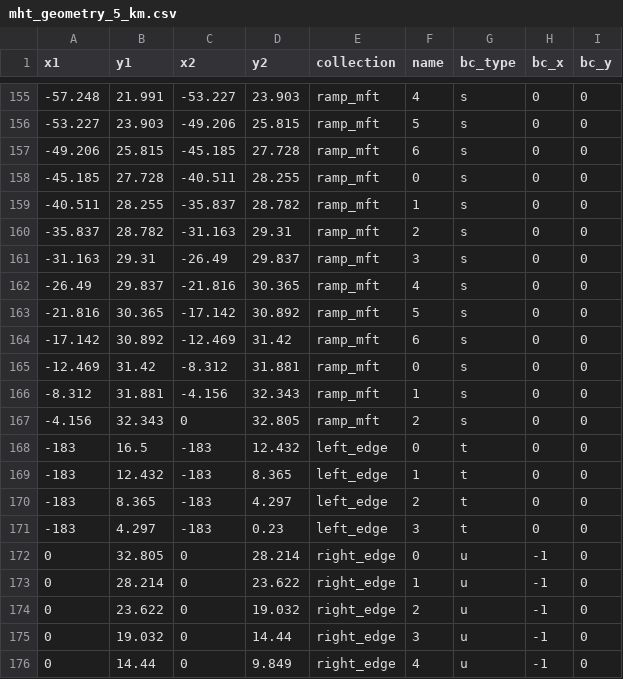
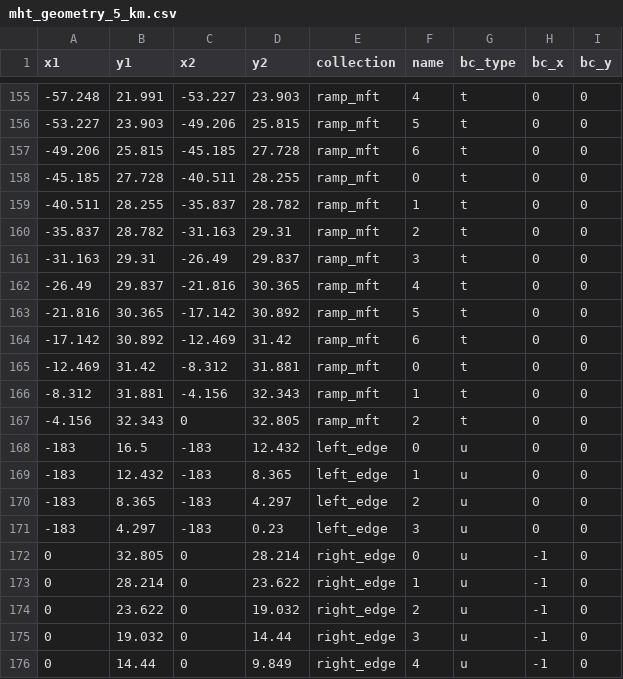
Before and after one commit to mallickrishg/bemcs, a CSV file: examples/hrf/mht_geometry_5_km.csv, drawn as a sheet; only a part is shown, gaps mark what is left out; the diff covers the shown part only.

```diff
--- a/examples/hrf/mht_geometry_5_km.csv
+++ b/examples/hrf/mht_geometry_5_km.csv
@@ -155,18 +155,18 @@ x1,y1,x2,y2,collection,name,bc_type,bc_x,bc_y
--57.248,21.991,-53.227,23.903,ramp_mft,4,s,0,0
--53.227,23.903,-49.206,25.815,ramp_mft,5,s,0,0
--49.206,25.815,-45.185,27.728,ramp_mft,6,s,0,0
--45.185,27.728,-40.511,28.255,ramp_mft,0,s,0,0
--40.511,28.255,-35.837,28.782,ramp_mft,1,s,0,0
--35.837,28.782,-31.163,29.31,ramp_mft,2,s,0,0
--31.163,29.31,-26.49,29.837,ramp_mft,3,s,0,0
--26.49,29.837,-21.816,30.365,ramp_mft,4,s,0,0
--21.816,30.365,-17.142,30.892,ramp_mft,5,s,0,0
--17.142,30.892,-12.469,31.42,ramp_mft,6,s,0,0
--12.469,31.42,-8.312,31.881,ramp_mft,0,s,0,0
--8.312,31.881,-4.156,32.343,ramp_mft,1,s,0,0
--4.156,32.343,0,32.805,ramp_mft,2,s,0,0
--183,16.5,-183,12.432,left_edge,0,t,0,0
--183,12.432,-183,8.365,left_edge,1,t,0,0
--183,8.365,-183,4.297,left_edge,2,t,0,0
--183,4.297,-183,0.23,left_edge,3,t,0,0
+-57.248,21.991,-53.227,23.903,ramp_mft,4,t,0,0
+-53.227,23.903,-49.206,25.815,ramp_mft,5,t,0,0
+-49.206,25.815,-45.185,27.728,ramp_mft,6,t,0,0
+-45.185,27.728,-40.511,28.255,ramp_mft,0,t,0,0
+-40.511,28.255,-35.837,28.782,ramp_mft,1,t,0,0
+-35.837,28.782,-31.163,29.31,ramp_mft,2,t,0,0
+-31.163,29.31,-26.49,29.837,ramp_mft,3,t,0,0
+-26.49,29.837,-21.816,30.365,ramp_mft,4,t,0,0
+-21.816,30.365,-17.142,30.892,ramp_mft,5,t,0,0
+-17.142,30.892,-12.469,31.42,ramp_mft,6,t,0,0
+-12.469,31.42,-8.312,31.881,ramp_mft,0,t,0,0
+-8.312,31.881,-4.156,32.343,ramp_mft,1,t,0,0
+-4.156,32.343,0,32.805,ramp_mft,2,t,0,0
+-183,16.5,-183,12.432,left_edge,0,u,0,0
+-183,12.432,-183,8.365,left_edge,1,u,0,0
+-183,8.365,-183,4.297,left_edge,2,u,0,0
+-183,4.297,-183,0.23,left_edge,3,u,0,0
 0,32.805,0,28.214,right_edge,0,u,-1,0
```
Also changed, not shown: 27 edited cells elsewhere in this file, 1 other file.
